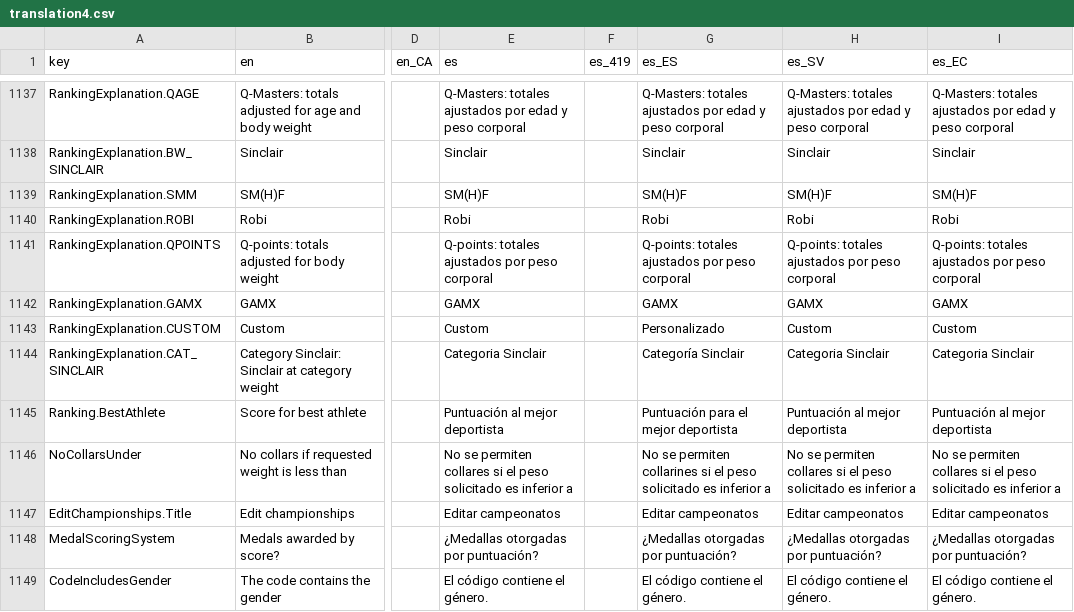
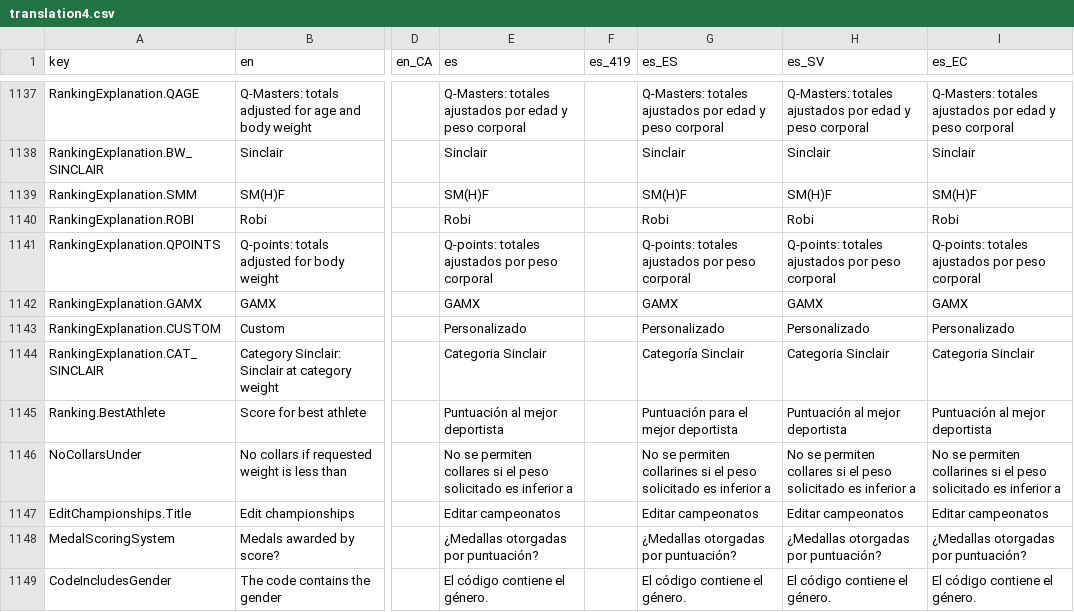
Before and after one commit to owlcms/owlcms4, a CSV file: shared/src/main/resources/i18n/translation4.csv, drawn as a sheet; only a part is shown, gaps mark what is left out; the diff covers the shown part only; the diff names each change by its address in the sheet, - before the commit and + after, or states it on an @@ line.

```diff
--- a/shared/src/main/resources/i18n/translation4.csv
+++ b/shared/src/main/resources/i18n/translation4.csv
-E1143 (es): Custom
+E1143 (es): Personalizado
-H1143 (es_SV): Custom
+H1143 (es_SV): Personalizado
-I1143 (es_EC): Custom
+I1143 (es_EC): Personalizado
-I1146 (es_EC): …se permiten collares si el…
+I1146 (es_EC): …se permiten collarines si el…
```
Also changed, not shown: 106 edited cells elsewhere in this file.
